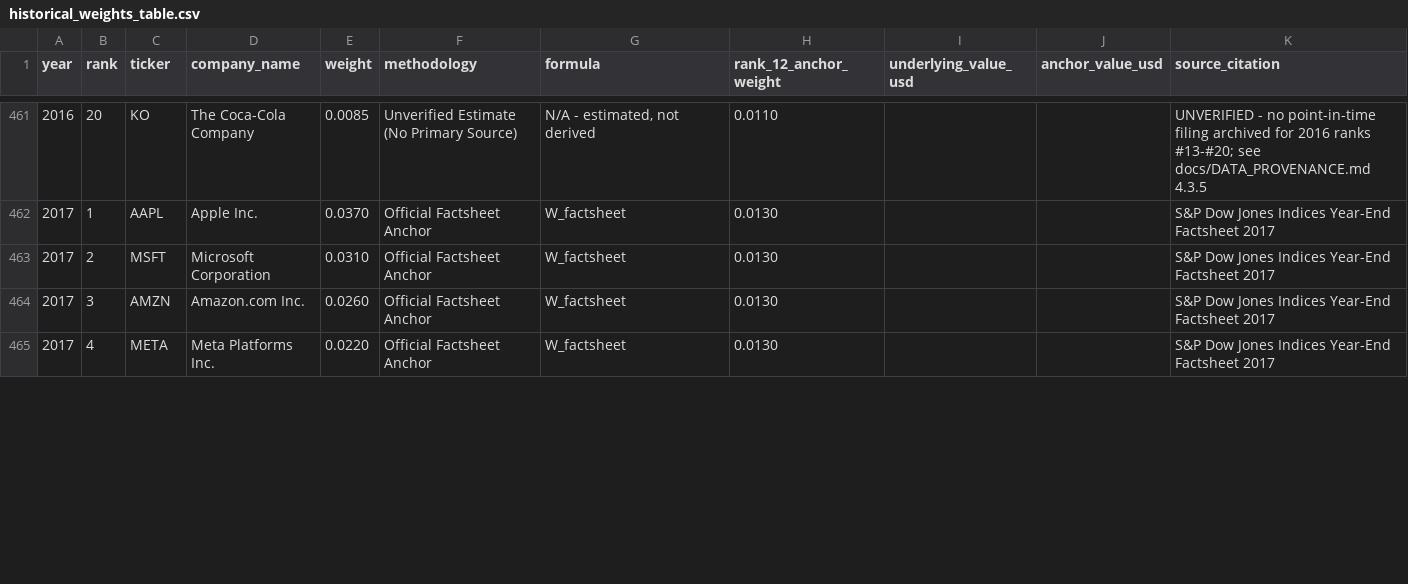
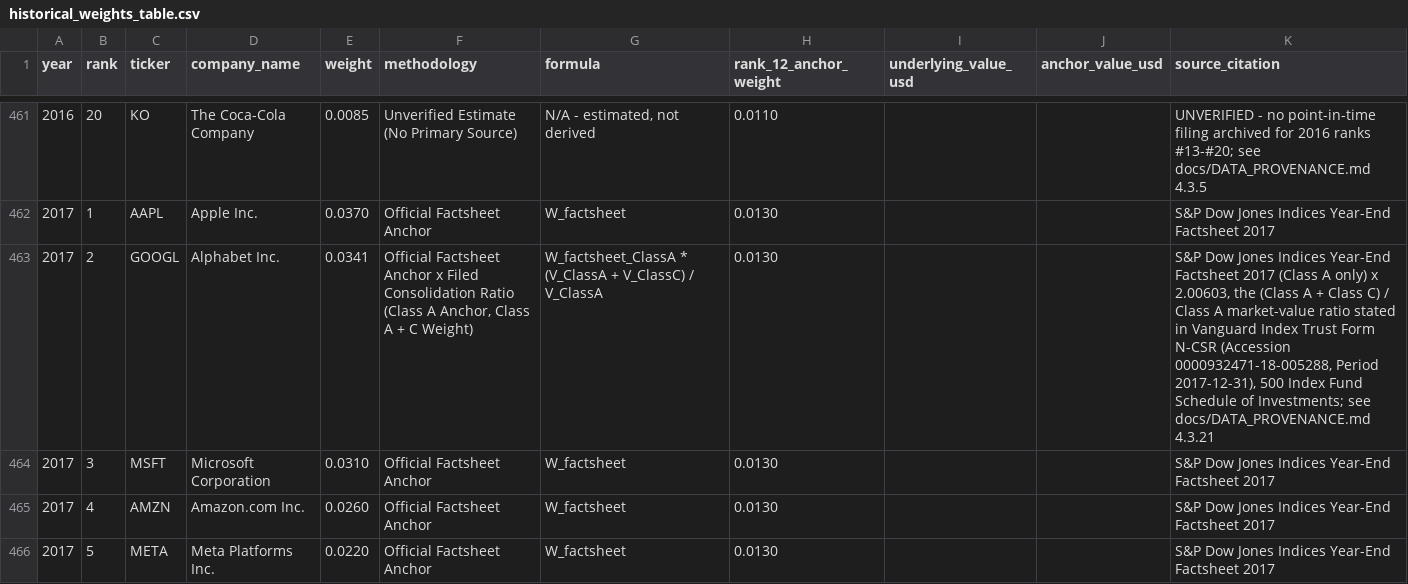
Before and after one commit to chris-catignani/sp500_strategy, a CSV file: docs/historical_weights_table.csv, drawn as a sheet; only a part is shown, gaps mark what is left out; the diff covers the shown part only.

```diff
--- a/docs/historical_weights_table.csv
+++ b/docs/historical_weights_table.csv
@@ -462,4 +462,5 @@ year,rank,ticker,company_name,weight,methodology,formula,rank_12_anchor_weight,u
 2017,1,AAPL,Apple Inc.,0.0370,Official Factsheet Anchor,W_factsheet,0.0130,,,S&P Dow Jones Indices Year-End Factsheet 2017
-2017,2,MSFT,Microsoft Corporation,0.0310,Official Factsheet Anchor,W_factsheet,0.0130,,,S&P Dow Jones Indices Year-End Factsheet 2017
-2017,3,AMZN,Amazon.com Inc.,0.0260,Official Factsheet Anchor,W_factsheet,0.0130,,,S&P Dow Jones Indices Year-End Factsheet 2017
-2017,4,META,Meta Platforms Inc.,0.0220,Official Factsheet Anchor,W_factsheet,0.0130,,,S&P Dow Jones Indices Year-End Factsheet 2017
+2017,2,GOOGL,Alphabet Inc.,0.0341,"Official Factsheet Anchor x Filed Consolidation Ratio (Class A Anchor, Class A + C Weight)",W_factsheet_ClassA * (V_ClassA + V_ClassC) / V_ClassA,0.0130,,,"S&P Dow Jones Indices Year-End Factsheet 2017 (Class A only) x 2.00603, the (Class A + Class C) / Class A market-value ratio stated in Vanguard Index Trust Form N-CSR (Accession 0000932471-18-005288, Period 2017-12-31), 500 Index Fund Schedule of Investments; see docs/DATA_PROVENANCE.md 4.3.21"
+2017,3,MSFT,Microsoft Corporation,0.0310,Official Factsheet Anchor,W_factsheet,0.0130,,,S&P Dow Jones Indices Year-End Factsheet 2017
+2017,4,AMZN,Amazon.com Inc.,0.0260,Official Factsheet Anchor,W_factsheet,0.0130,,,S&P Dow Jones Indices Year-End Factsheet 2017
+2017,5,META,Meta Platforms Inc.,0.0220,Official Factsheet Anchor,W_factsheet,0.0130,,,S&P Dow Jones Indices Year-End Factsheet 2017
```
Also changed, not shown: 2 added rows, 3 removed rows and 22 edited cells elsewhere in this file, 12 other files.
